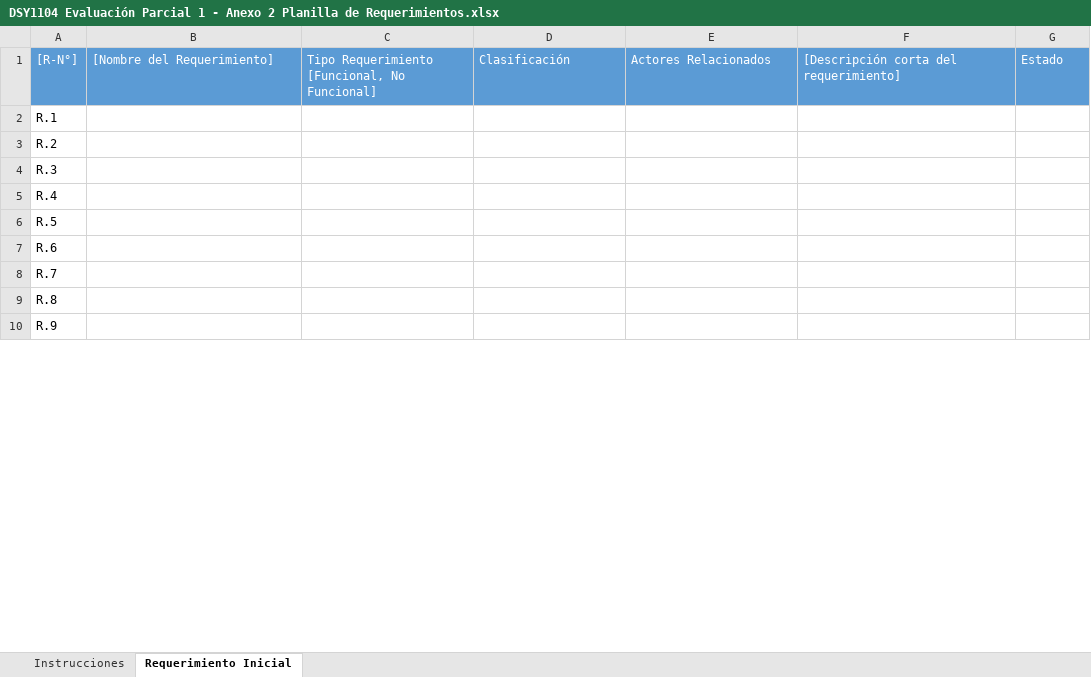
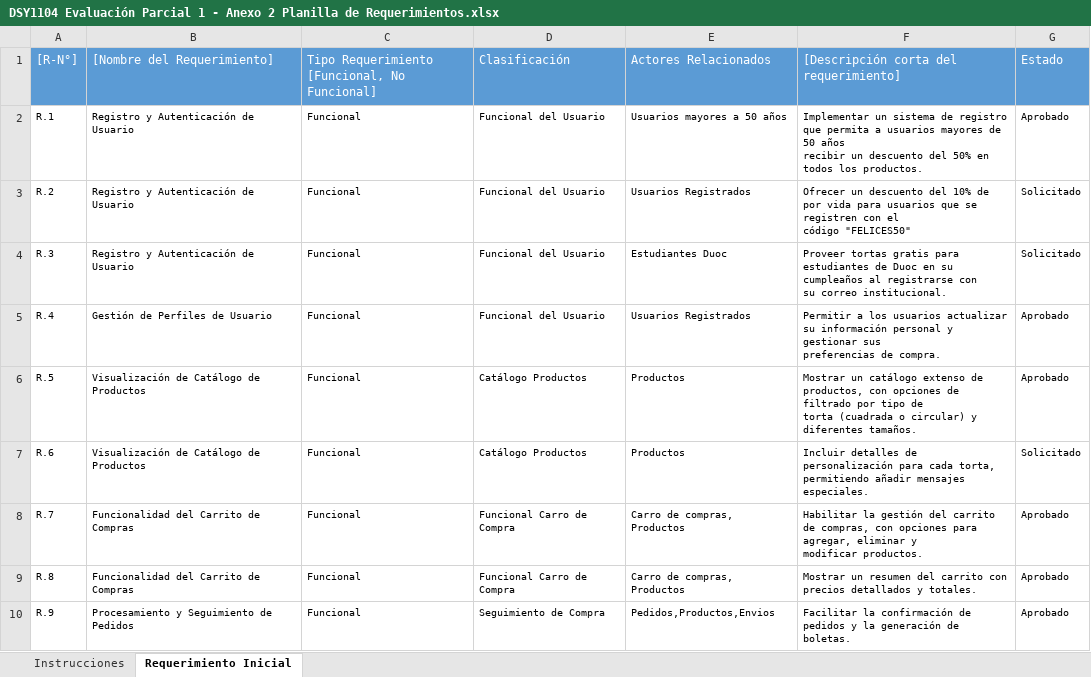
Before and after one commit to pauloriveross/Proyecto-Fullstack-II, an Excel workbook: DSY1104 Evaluación Parcial 1 - Anexo 2 Planilla de Requerimientos.xlsx, sheet Requerimiento Inicial, drawn as a sheet; only a part is shown; values as stored, in another font and other column widths than the file's, no borders; ↵ is a line break in a cell; the diff covers the shown part only; the diff names each change by its address in the sheet, - before the commit and + after, or states it on an @@ line.

Commit message:
se modifica excel

```diff
--- a/DSY1104 Evaluación Parcial 1 - Anexo 2 Planilla de Requerimientos.xlsx (sheet Requerimiento Inicial)
+++ b/DSY1104 Evaluación Parcial 1 - Anexo 2 Planilla de Requerimientos.xlsx (sheet Requerimiento Inicial)
@@ A2:A10 text size: smaller @@
-B2:B4: (empty)
+B2:B4: Registro y Autenticación de Usuario
-C2:C10: (empty)
+C2:C10: Funcional
-D2:D5: (empty)
+D2:D5: Funcional del Usuario
-E2: (empty)
+E2: Usuarios mayores a 50 años
-F2: (empty)
+F2: Implementar un sistema de registro que permita a usuarios mayores de 50 años ↵ recibir un descuento del 50% en todos los productos.
-G2: (empty)
+G2: Aprobado
-E3: (empty)
+E3: Usuarios Registrados
-F3: (empty)
+F3: Ofrecer un descuento del 10% de por vida para usuarios que se registren con el ↵ código "FELICES50"
-G3:G4: (empty)
+G3:G4: Solicitado
-E4: (empty)
+E4: Estudiantes Duoc
-F4: (empty)
+F4: Proveer tortas gratis para estudiantes de Duoc en su cumpleaños al registrarse con ↵ su correo institucional.
-B5: (empty)
+B5: Gestión de Perfiles de Usuario
-E5: (empty)
+E5: Usuarios Registrados
-F5: (empty)
+F5: Permitir a los usuarios actualizar su información personal y gestionar sus ↵ preferencias de compra.
-G5:G6: (empty)
+G5:G6: Aprobado
-B6:B7: (empty)
+B6:B7: Visualización de Catálogo de Productos
-D6:D7: (empty)
+D6:D7: Catálogo Productos
-E6:E7: (empty)
+E6:E7: Productos
-F6: (empty)
+F6: Mostrar un catálogo extenso de productos, con opciones de filtrado por tipo de ↵ torta (cuadrada o circular) y diferentes tamaños.
-F7: (empty)
+F7: Incluir detalles de personalización para cada torta, permitiendo añadir mensajes ↵ especiales.
-G7: (empty)
+G7: Solicitado
-B8:B9: (empty)
+B8:B9: Funcionalidad del Carrito de Compras
-D8:D9: (empty)
+D8:D9: Funcional Carro de Compra
-E8:E9: (empty)
+E8:E9: Carro de compras, Productos
-F8: (empty)
+F8: Habilitar la gestión del carrito de compras, con opciones para agregar, eliminar y ↵ modificar productos.
-G8:G10: (empty)
+G8:G10: Aprobado
-F9: (empty)
+F9: Mostrar un resumen del carrito con precios detallados y totales.
-B10: (empty)
+B10: Procesamiento y Seguimiento de Pedidos
-D10: (empty)
+D10: Seguimiento de Compra
-E10: (empty)
+E10: Pedidos,Productos,Envios
-F10: (empty)
+F10: Facilitar la confirmación de pedidos y la generación de boletas.
```
Also changed, not shown: 36 edited cells and cell formats elsewhere in this sheet, 1 other file.
